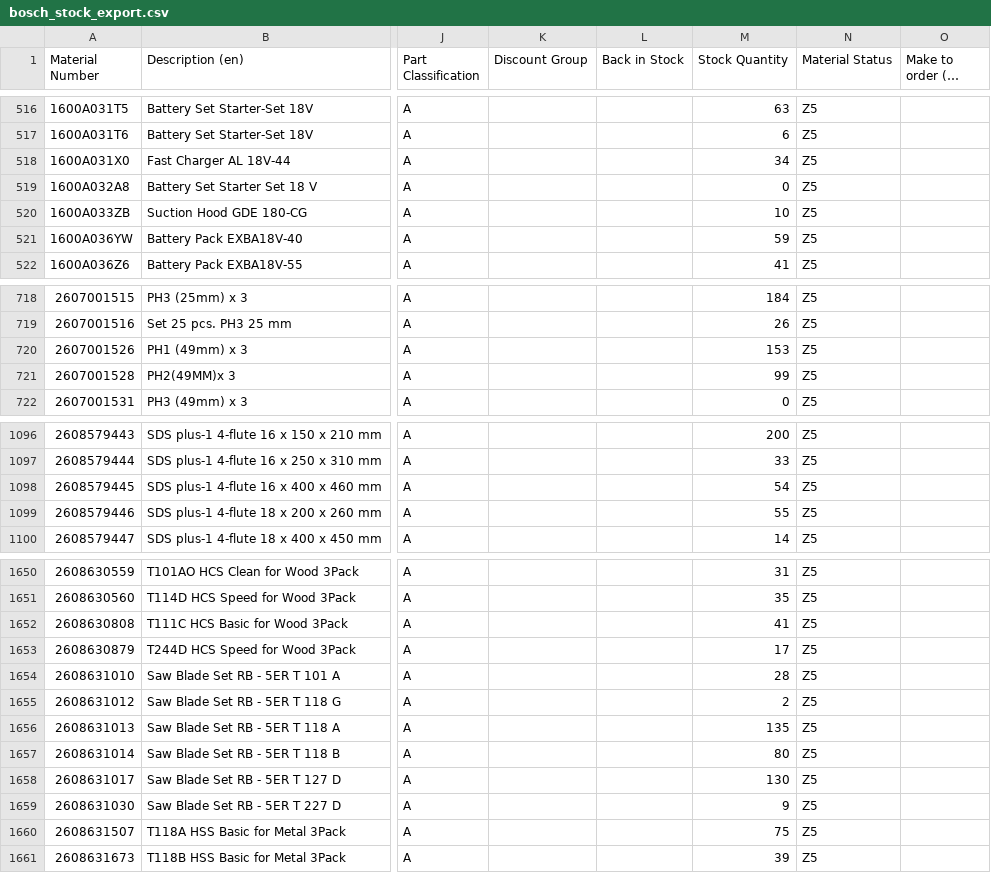
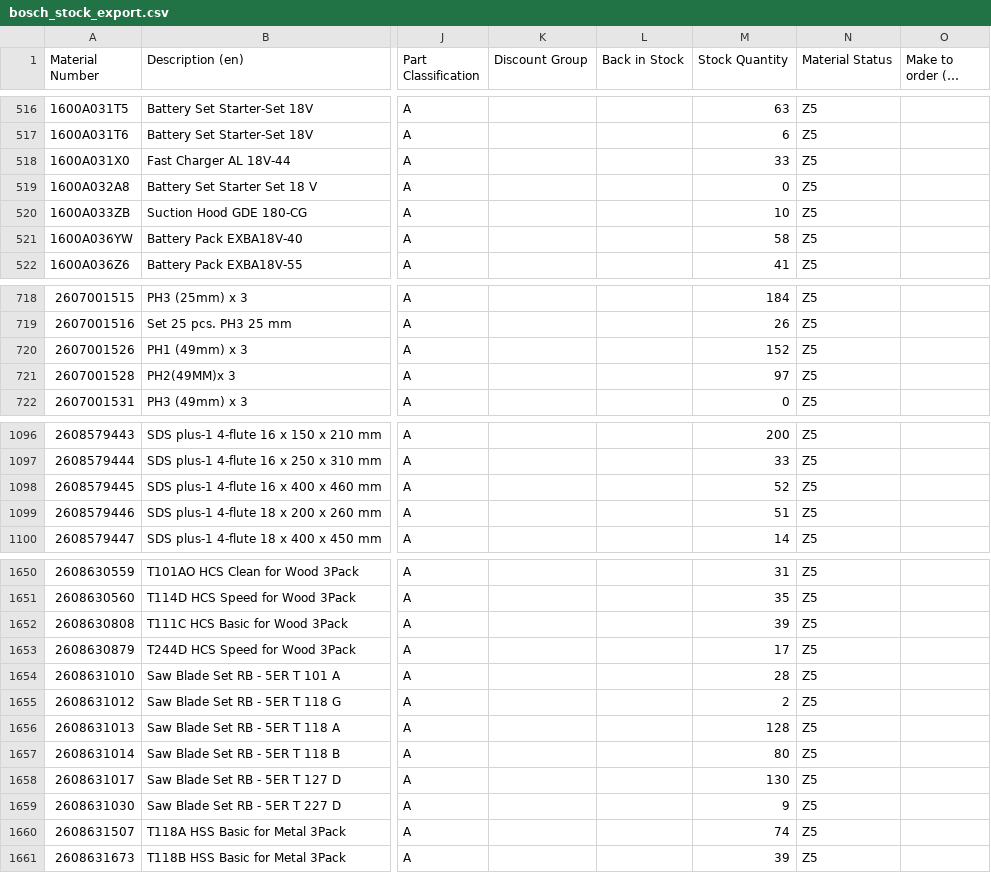
Before and after one commit to mahaveerchavda/bosch-stock-sync, a CSV file: bosch_stock_export.csv, drawn as a sheet; only a part is shown, gaps mark what is left out; long unchanged cells end in …; the diff covers the shown part only; the diff names each change by its address in the sheet, - before the commit and + after, or states it on an @@ line.

```diff
--- a/bosch_stock_export.csv
+++ b/bosch_stock_export.csv
-M518 (Stock Quantity): 34
+M518 (Stock Quantity): 33
-M521 (Stock Quantity): 59
+M521 (Stock Quantity): 58
-M720 (Stock Quantity): 153
+M720 (Stock Quantity): 152
-M721 (Stock Quantity): 99
+M721 (Stock Quantity): 97
-M1098 (Stock Quantity): 54
+M1098 (Stock Quantity): 52
-M1099 (Stock Quantity): 55
+M1099 (Stock Quantity): 51
-M1652 (Stock Quantity): 41
+M1652 (Stock Quantity): 39
-M1656 (Stock Quantity): 135
+M1656 (Stock Quantity): 128
-M1660 (Stock Quantity): 75
+M1660 (Stock Quantity): 74
```
Also changed, not shown: 23 edited cells elsewhere in this file, sync_log.csv, 1 other file.
